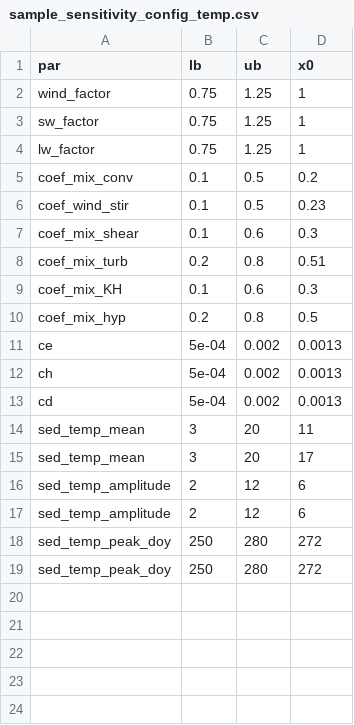
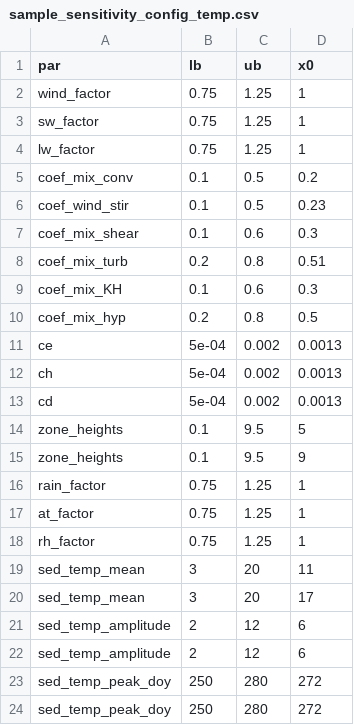
Before and after one commit to CareyLabVT/FCR-GLM, a CSV file: FCR_2013_2019GLMHistoricalRun_GLMv3beta/sensitivity/sample_sensitivity_config_temp.csv, drawn as a sheet.

Commit message:
moving all calibration parameter lists to sensitivity analysis folder

```diff
--- a/FCR_2013_2019GLMHistoricalRun_GLMv3beta/sensitivity/sample_sensitivity_config_temp.csv
+++ b/FCR_2013_2019GLMHistoricalRun_GLMv3beta/sensitivity/sample_sensitivity_config_temp.csv
@@ -13,2 +13,7 @@ ch,5e-04,0.002,0.0013
 cd,5e-04,0.002,0.0013
+zone_heights,0.1,9.5,5
+zone_heights,0.1,9.5,9
+rain_factor,0.75,1.25,1
+at_factor,0.75,1.25,1
+rh_factor,0.75,1.25,1
 sed_temp_mean,3,20,11
```
Also changed, not shown: 12 other files.
